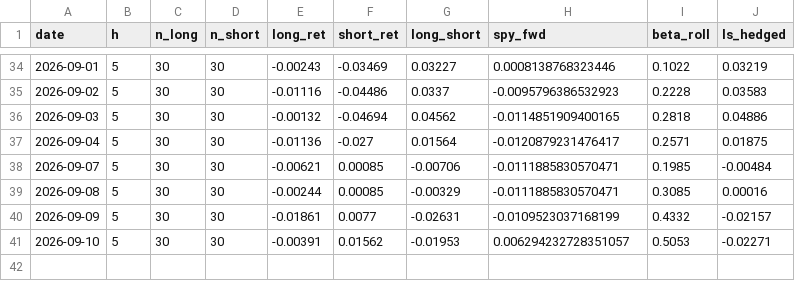
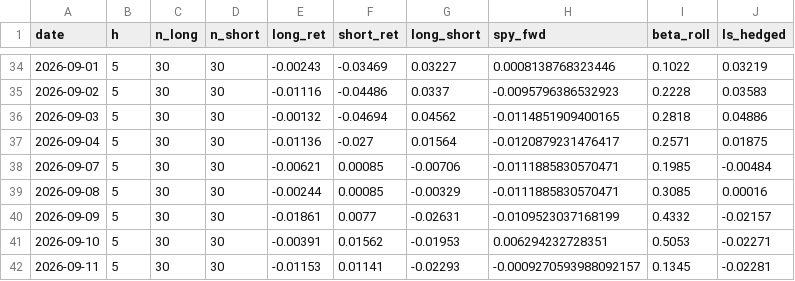
Before and after one commit to Southpaw3234/Quant-Terminal, a CSV file: data/shadow/cross_sectional_ls.csv, drawn as a sheet; only a part is shown, gaps mark what is left out.

```diff
--- a/data/shadow/cross_sectional_ls.csv
+++ b/data/shadow/cross_sectional_ls.csv
@@ -40,2 +40,3 @@ date,h,n_long,n_short,long_ret,short_ret,long_short,spy_fwd,beta_roll,ls_hedged
 2026-09-09,5,30,30,-0.01861,0.0077,-0.02631,-0.0109523037168199,0.4332,-0.02157
-2026-09-10,5,30,30,-0.00391,0.01562,-0.01953,0.006294232728351057,0.5053,-0.02271
+2026-09-10,5,30,30,-0.00391,0.01562,-0.01953,0.006294232728351,0.5053,-0.02271
+2026-09-11,5,30,30,-0.01153,0.01141,-0.02293,-0.0009270593988092157,0.1345,-0.02281
```
Also changed, not shown: data/paper_trades/trade_history.csv, data/shadow/cross_sectional_ls_v2.csv, 35 other files.
